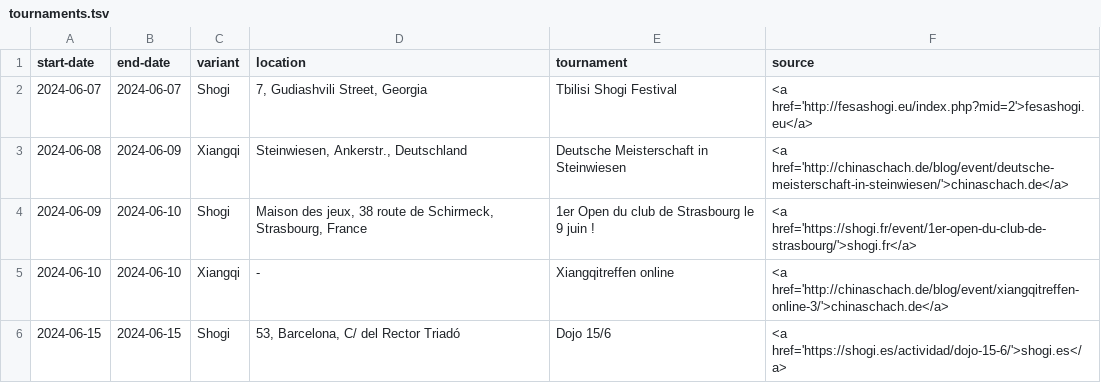
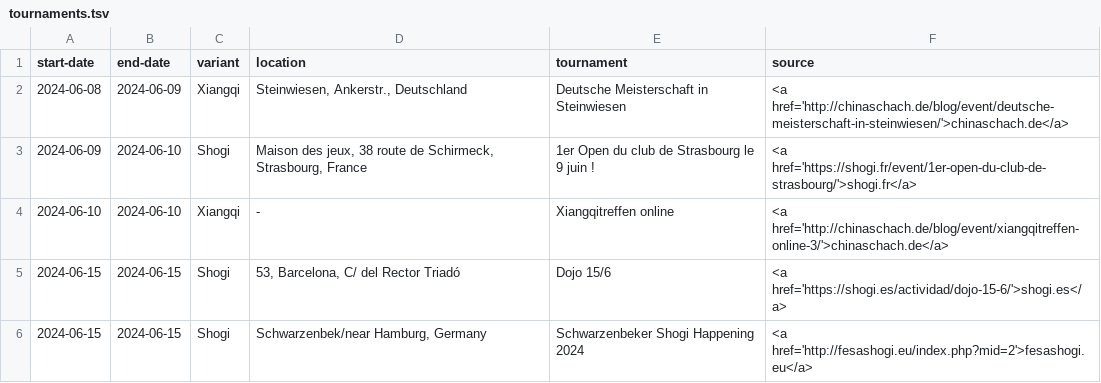
Before and after one commit to chess-variants/chess-variants.github.io, a TSV file: _data/tournaments.tsv, drawn as a sheet; only a part is shown; the shorter side is filled out with more unchanged rows.

```diff
--- a/_data/tournaments.tsv
+++ b/_data/tournaments.tsv
@@ -1,3 +1,2 @@
 start-date	end-date	variant	location	tournament	source
-2024-06-07	2024-06-07	Shogi	7, Gudiashvili Street, Georgia	Tbilisi Shogi Festival	<a href='http://fesashogi.eu/index.php?mid=2'>fesashogi.eu</a>
 2024-06-08	2024-06-09	Xiangqi	Steinwiesen, Ankerstr., Deutschland	Deutsche Meisterschaft in Steinwiesen	<a href='http://chinaschach.de/blog/event/deutsche-meisterschaft-in-steinwiesen/'>chinaschach.de</a>
```
